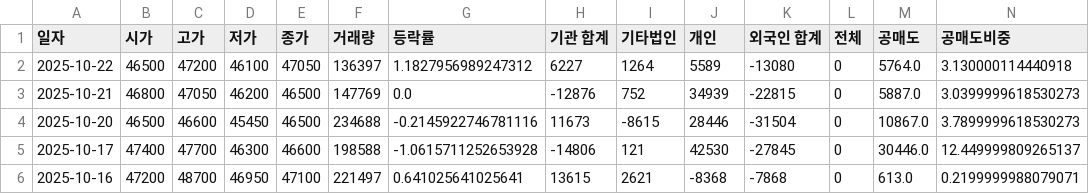
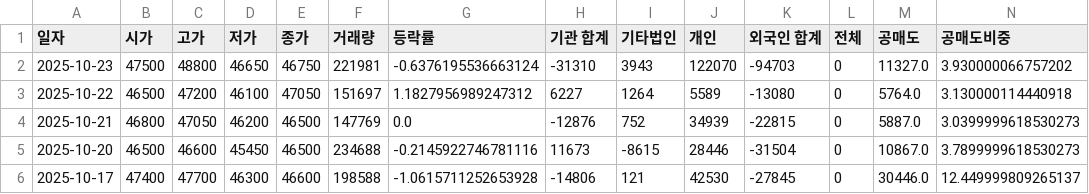
Before and after one commit to ccyun95/Medical_health_beauty_work, a CSV file: data/Classys_214150_stock_data.csv, drawn as a sheet; only a part is shown; the shorter side is filled out with more unchanged rows; addresses are those after the commit; rows hold the shown columns only; the diff names each change by its address in the sheet, - before the commit and + after, or states it on an @@ line.

```diff
--- a/data/Classys_214150_stock_data.csv
+++ b/data/Classys_214150_stock_data.csv
+row 2: 2025-10-23 | 47500 | 48800 | 46650 | 46750 | 221981 | -0.6376195536663124 | -31310 | 3943 | 122070 | -94703 | 0 | 11327.0 | 3.930000066757202
-F3 (거래량): 136397
+F3 (거래량): 151697
```
Also changed, not shown: data/Hugel_145020_stock_data.csv, data/Pharmaresearch_214450_stock_data.csv, 6 other files.
